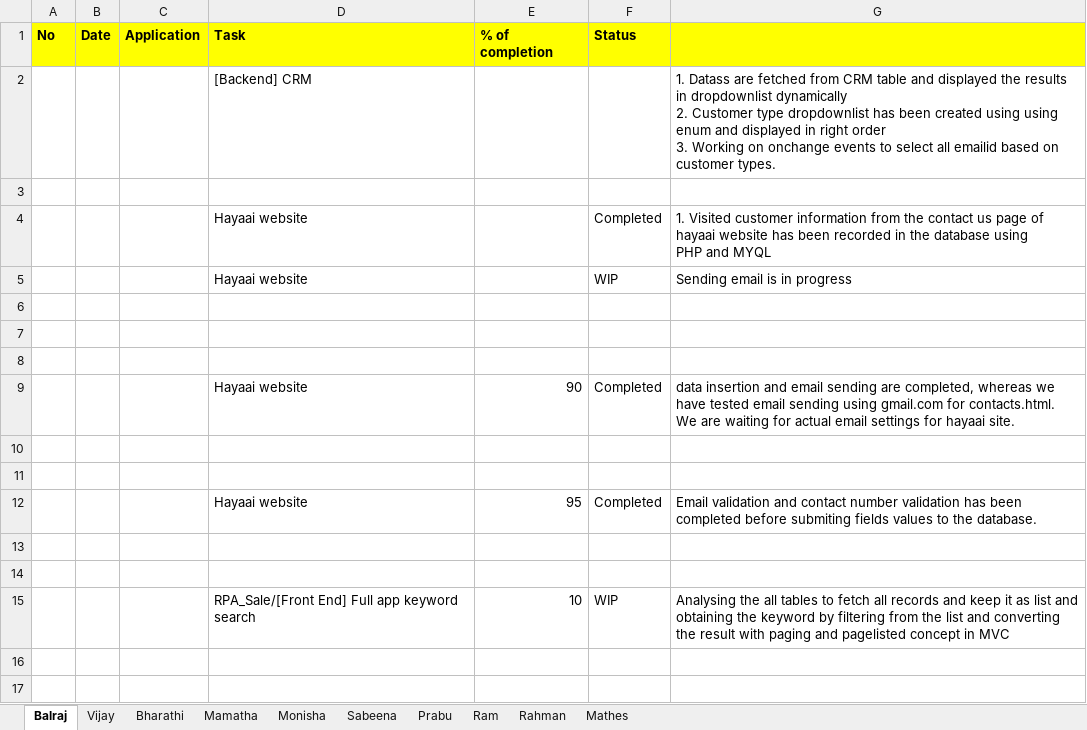
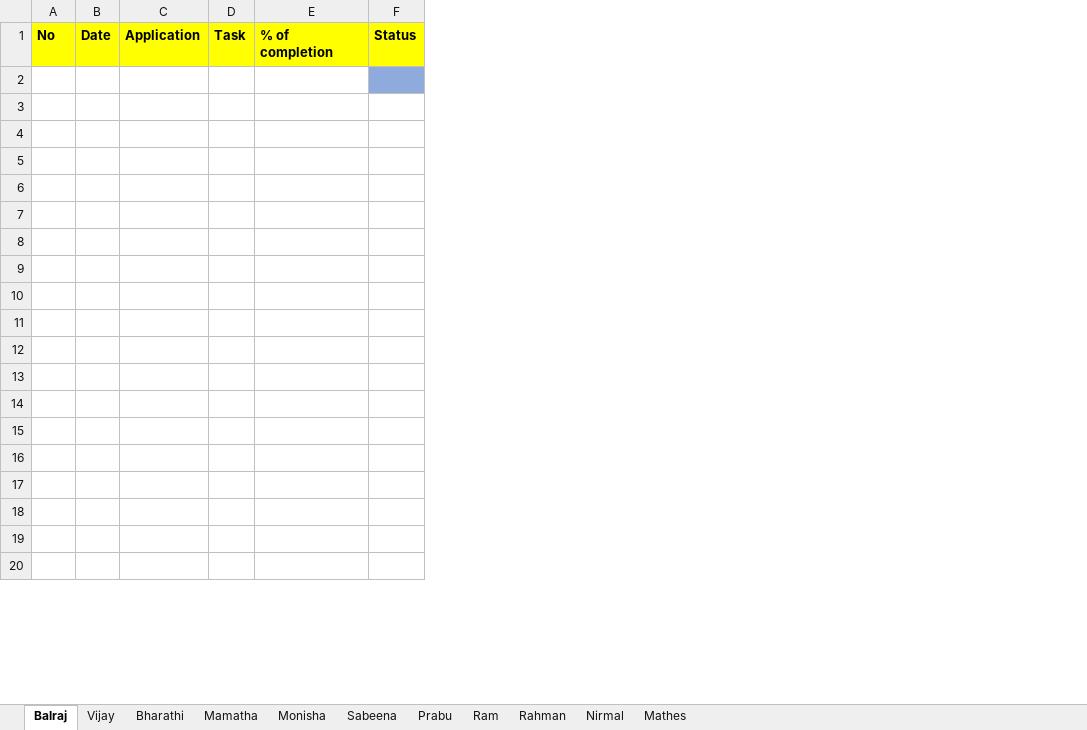
Before and after one commit to tcbalaji/DailyTracker, an Excel workbook: REVER_DailyTracker_20200825.xlsx, sheet Balraj, drawn as a sheet; only a part is shown; values as stored, in another font and other column widths than the file's, no borders; removed rows and columns are numbered as before the commit, all else as after; ↵ is a line break in a cell; the diff covers the shown part only; the diff names each change by its address in the sheet, - before the commit and + after, or states it on an @@ line.

```diff
--- a/REVER_DailyTracker_20200825.xlsx (sheet Balraj)
+++ b/REVER_DailyTracker_20200825.xlsx (sheet Balraj)
+sheet tab: Nirmal
-column D, rows 1-15: Task | [Backend] CRM |  | Hayaai website | Hayaai website |  |  |  | Hayaai website |  |  | Hayaai website |  |  | RPA_Sale/[Front End] Full app keyword search
-column E, rows 1-15: % of completion |  |  |  |  |  |  |  | 90 |  |  | 95 |  |  | 10
-column F, rows 1-15: Status |  |  | Completed | WIP |  |  |  | Completed |  |  | Completed |  |  | WIP
-column G, rows 2-15: 1. Datass are fetched from CRM table and displayed the results in dropdownlist dynamically ↵ 2. Customer type dropdownlist has been created using using enum and displayed in right order ↵ 3. Working on onchange events to select all emailid based on customer types. |  | 1. Visited customer information from the contact us page of hayaai website has been recorded in the database using ↵ PHP and MYQL | Sending email is in progress |  |  |  | data insertion and email sending are completed, whereas we have tested email sending using gmail.com for contacts.html. ↵ We are waiting for actual email settings for hayaai site. |  |  | Email validation and contact number validation has been completed before submiting fields values to the database. |  |  | Analysing the all tables to fetch all records and keep it as list and obtaining the keyword by filtering from the list and converting ↵ the result with paging and pagelisted concept in MVC
+column D, row 1: Task
+column E, row 1: % of completion
+column F, row 1: Status
+row 2: (empty)
+row 3: (empty)
+row 4: (empty)
-row 5:  |  |  | [Backend] CRM |  |  | 1. Datass are fetched from CRM table and displayed the results in dropdownlist dynamically ↵ 2. Customer type dropdownlist has been created using using enum and displayed in right order ↵ 3. Working on onchange events to select all emailid based on customer types.
+row 5: (empty)
-row 7:  |  |  | Hayaai website |  | Completed | 1. Visited customer information from the contact us page of hayaai website has been recorded in the database using ↵ PHP and MYQL
+row 7: (empty)
-row 8:  |  |  | Hayaai website |  | WIP | Sending email is in progress
+row 8: (empty)
-row 12:  |  |  | Hayaai website | 90 | Completed | data insertion and email sending are completed, whereas we have tested email sending using gmail.com for contacts.html. ↵ We are waiting for actual email settings for hayaai site.
+row 12: (empty)
-row 15:  |  |  | Hayaai website | 95 | Completed | Email validation and contact number validation has been completed before submiting fields values to the database.
+row 15: (empty)
-row 18:  |  |  | RPA_Sale/[Front End] Full app keyword search | 10 | WIP | Analysing the all tables to fetch all records and keep it as list and obtaining the keyword by filtering from the list and converting ↵ the result with paging and pagelisted concept in MVC
+row 18: (empty)
```
Also changed, not shown: 258 removed rows elsewhere in this sheet, sheet Vijay, sheet Monisha, sheet Mathes.
